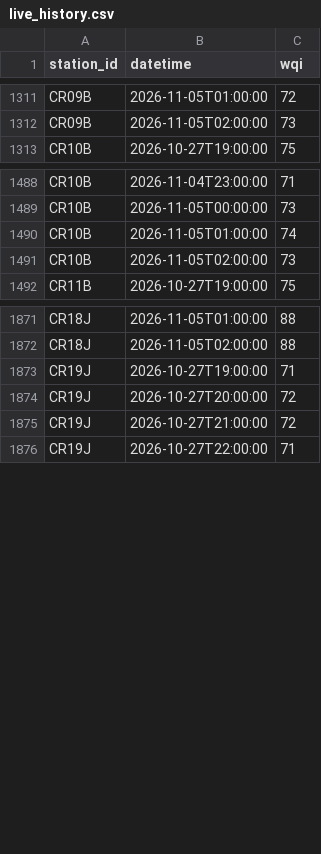
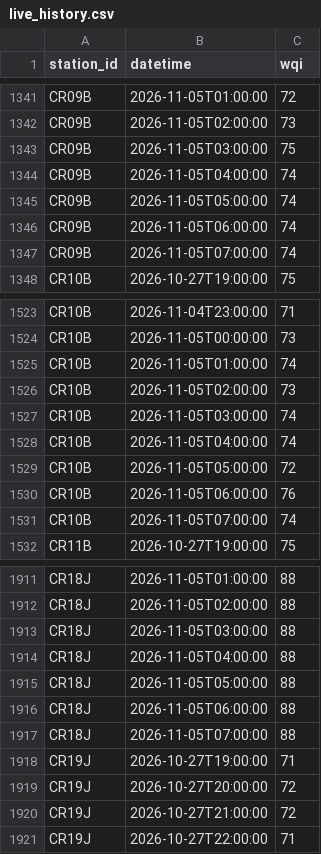
Before and after one commit to hiyyu/water, a CSV file: vercel-site/data/live_history.csv, drawn as a sheet; only a part is shown, gaps mark what is left out; the diff covers the shown part only; the diff names each change by its address in the sheet, - before the commit and + after, or states it on an @@ line.

```diff
--- a/vercel-site/data/live_history.csv
+++ b/vercel-site/data/live_history.csv
+row 1343: CR09B | 2026-11-05T03:00:00 | 75
+row 1344: CR09B | 2026-11-05T04:00:00 | 74
+row 1345: CR09B | 2026-11-05T05:00:00 | 74
+row 1346: CR09B | 2026-11-05T06:00:00 | 74
+row 1347: CR09B | 2026-11-05T07:00:00 | 74
+row 1527: CR10B | 2026-11-05T03:00:00 | 74
+row 1528: CR10B | 2026-11-05T04:00:00 | 74
+row 1529: CR10B | 2026-11-05T05:00:00 | 72
+row 1530: CR10B | 2026-11-05T06:00:00 | 76
+row 1531: CR10B | 2026-11-05T07:00:00 | 74
+row 1913: CR18J | 2026-11-05T03:00:00 | 88
+row 1914: CR18J | 2026-11-05T04:00:00 | 88
+row 1915: CR18J | 2026-11-05T05:00:00 | 88
+row 1916: CR18J | 2026-11-05T06:00:00 | 88
+row 1917: CR18J | 2026-11-05T07:00:00 | 88
```
Also changed, not shown: 50 added rows elsewhere in this file, vercel-site/data/live_latest.csv, 1 other file.
